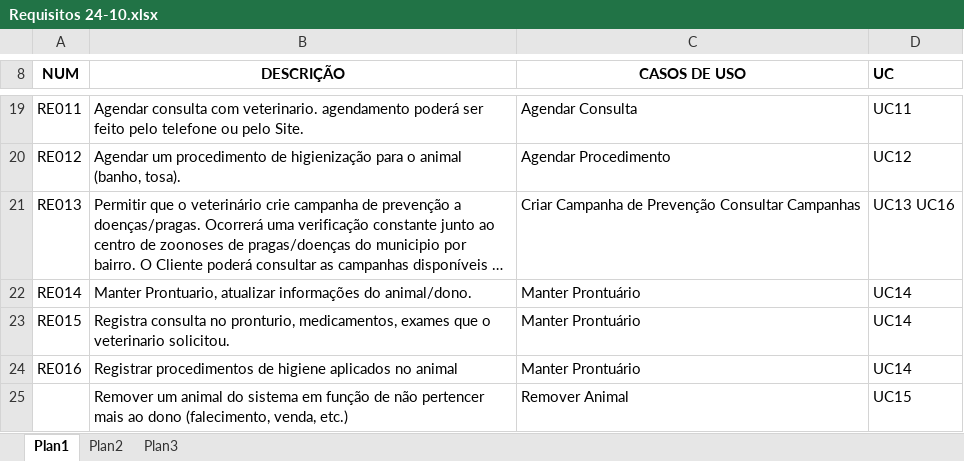
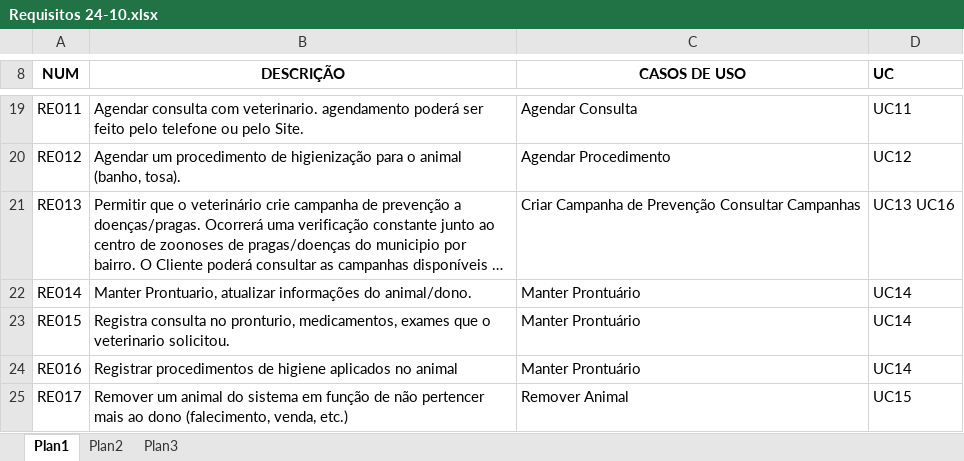
Before and after one commit to dnloak/petclim, an Excel workbook: Requisitos 24-10.xlsx, sheet Plan1, drawn as a sheet; only a part is shown, gaps mark what is left out; long unchanged cells end in …; values as stored, in another font and other column widths than the file's, no borders; charts and pictures not drawn; the diff names each change by its address in the sheet, - before the commit and + after, or states it on an @@ line.

```diff
--- a/Requisitos 24-10.xlsx (sheet Plan1)
+++ b/Requisitos 24-10.xlsx (sheet Plan1)
-A25 (NUM): (empty)
+A25 (NUM): RE017
```
Also changed, not shown: charts or pictures, 11 other files.
